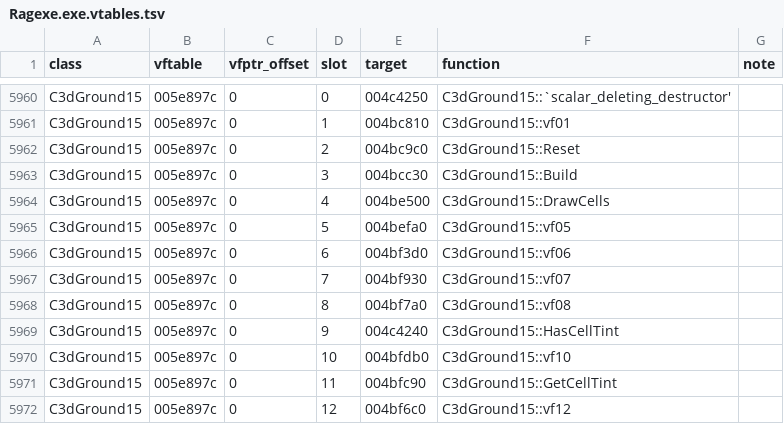
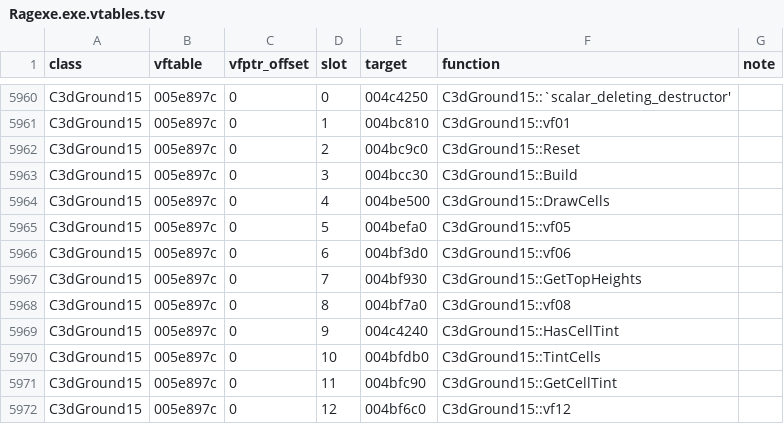
Before and after one commit to keyehzy/ragexe, a TSV file: analysis/exports/Ragexe.exe.vtables.tsv, drawn as a sheet; only a part is shown, gaps mark what is left out.

```diff
--- a/analysis/exports/Ragexe.exe.vtables.tsv
+++ b/analysis/exports/Ragexe.exe.vtables.tsv
@@ -5966,6 +5966,6 @@ C3dGround15	005e897c	0	5	004befa0	C3dGround15::vf05
 C3dGround15	005e897c	0	6	004bf3d0	C3dGround15::vf06	
-C3dGround15	005e897c	0	7	004bf930	C3dGround15::vf07	
+C3dGround15	005e897c	0	7	004bf930	C3dGround15::GetTopHeights	
 C3dGround15	005e897c	0	8	004bf7a0	C3dGround15::vf08	
 C3dGround15	005e897c	0	9	004c4240	C3dGround15::HasCellTint	
-C3dGround15	005e897c	0	10	004bfdb0	C3dGround15::vf10	
+C3dGround15	005e897c	0	10	004bfdb0	C3dGround15::TintCells	
 C3dGround15	005e897c	0	11	004bfc90	C3dGround15::GetCellTint	
```
Also changed, not shown: analysis/ledger.tsv, 23 other files.
